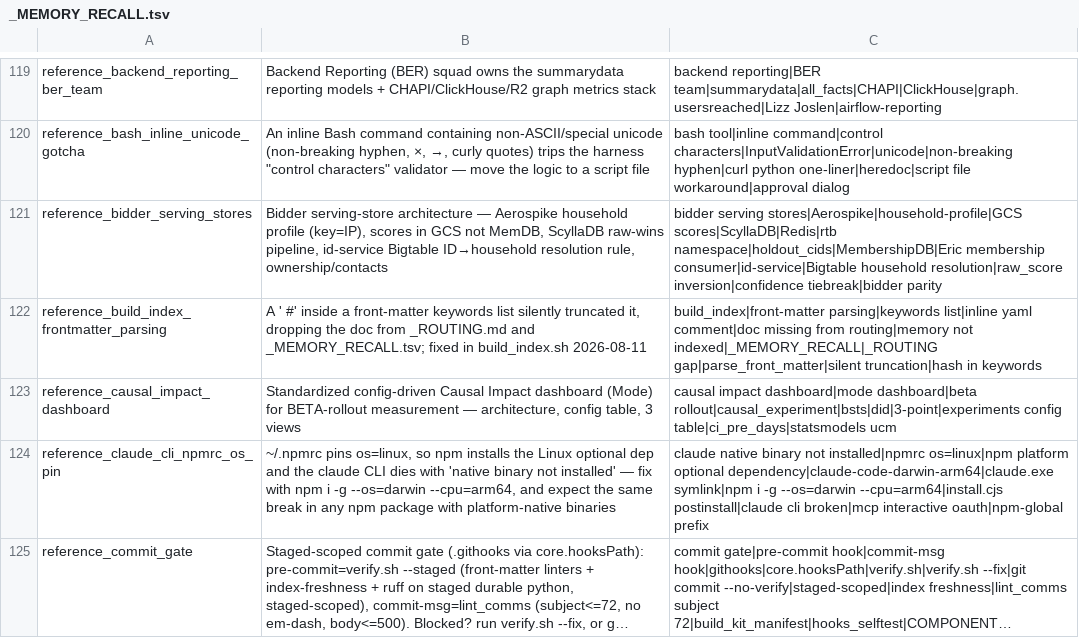
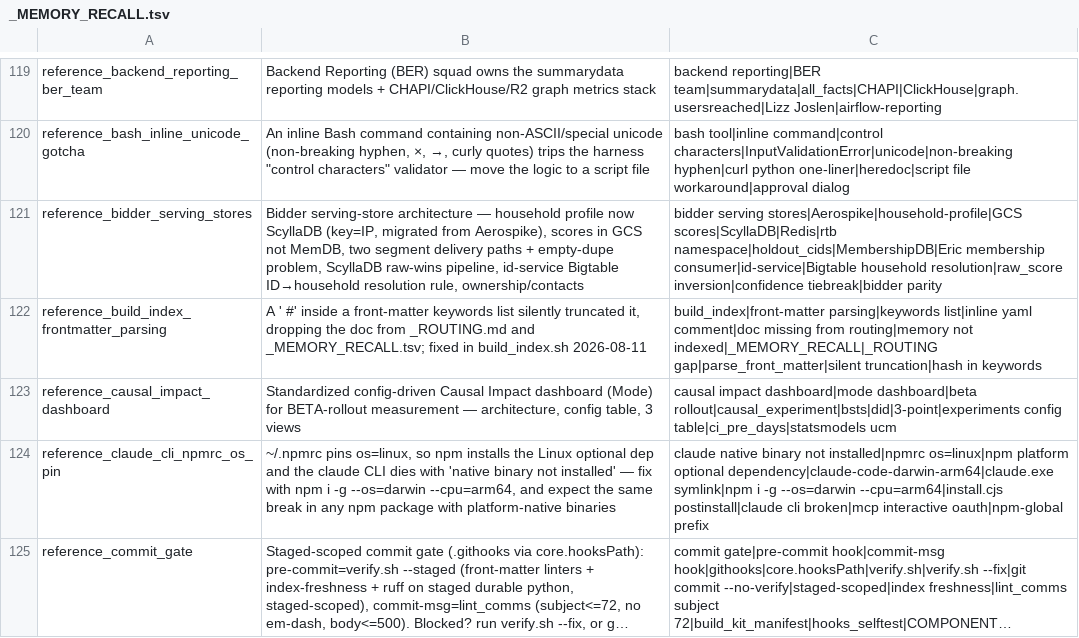
Before and after one commit to mdunn-mntn/malachi-workspace, a TSV file: knowledge/_MEMORY_RECALL.tsv, drawn as a sheet; only a part is shown, gaps mark what is left out; long unchanged cells end in ….

Commit message:
AUDI-1016: capture Scylla done, no-delete semantics, bq gotchas

```diff
--- a/knowledge/_MEMORY_RECALL.tsv
+++ b/knowledge/_MEMORY_RECALL.tsv
@@ -120,3 +120,3 @@ reference_backend_reporting_ber_team	Backend Reporting (BER) squad owns the summ
 reference_bash_inline_unicode_gotcha	An inline Bash command containing non-ASCII/special unicode (non-breaking hyphen, ×, →, curly quotes) trips the harness "control characters" validator — move the logic to a script file	bash tool|inline command|control characters|InputValidationError|unicode|non-breaking hyphen|curl python one-liner|heredoc|script file workaround|approval dialog
-reference_bidder_serving_stores	Bidder serving-store architecture — Aerospike household profile (key=IP), scores in GCS not MemDB, ScyllaDB raw-wins pipeline, id-service Bigtable ID→household resolution rule, ownership/contacts	bidder serving stores|Aerospike|household-profile|GCS scores|ScyllaDB|Redis|rtb namespace|holdout_cids|MembershipDB|Eric membership consumer|id-service|Bigtable household resolution|raw_score inversion|confidence tiebreak|bidder parity
+reference_bidder_serving_stores	Bidder serving-store architecture — household profile now ScyllaDB (key=IP, migrated from Aerospike), scores in GCS not MemDB, two segment delivery paths + empty-dupe problem, ScyllaDB raw-wins pipeline, id-service Bigtable ID→household resolution rule, ownership/contacts	bidder serving stores|Aerospike|household-profile|GCS scores|ScyllaDB|Redis|rtb namespace|holdout_cids|MembershipDB|Eric membership consumer|id-service|Bigtable household resolution|raw_score inversion|confidence tiebreak|bidder parity
 reference_build_index_frontmatter_parsing	A ' #' inside a front-matter keywords list silently truncated it, dropping the doc from _ROUTING.md and _MEMORY_RECALL.tsv; fixed in build_index.sh 2026-08-11	build_index|front-matter parsing|keywords list|inline yaml comment|doc missing from routing|memory not indexed|_MEMORY_RECALL|_ROUTING gap|parse_front_matter|silent truncation|hash in keywords
```
Also changed, not shown: 8 other files.
